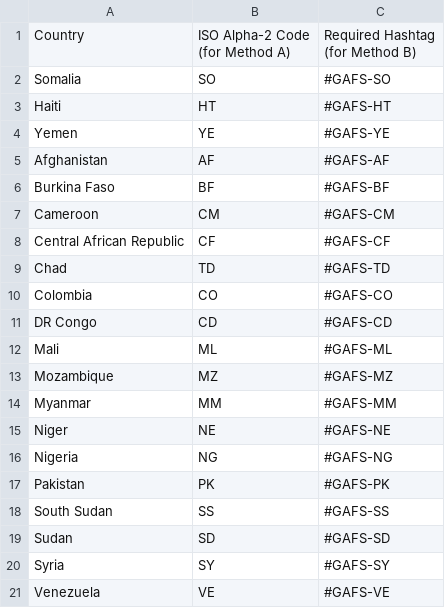
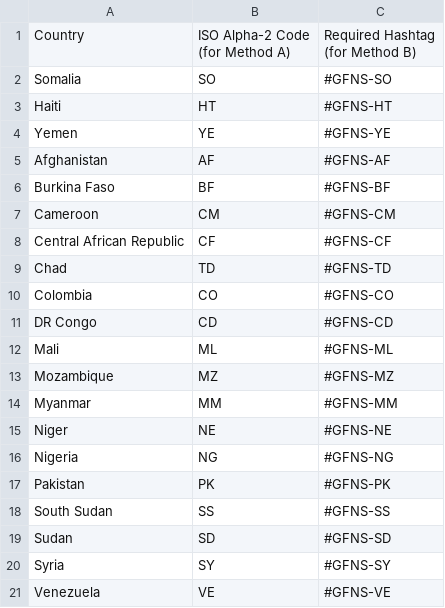
Before and after one commit to IATI/gafs-publication-info, a CSV file: docs/tables/country_tags.csv, drawn as a sheet.

```diff
--- a/docs/tables/country_tags.csv
+++ b/docs/tables/country_tags.csv
@@ -5,21 +5,21 @@ Country,"ISO Alpha-2 Code
 (for Method B)"
-Somalia,SO,#GAFS-SO
-Haiti,HT,#GAFS-HT
-Yemen,YE,#GAFS-YE
-Afghanistan,AF,#GAFS-AF
-Burkina Faso,BF,#GAFS-BF
-Cameroon,CM,#GAFS-CM
-Central African Republic,CF,#GAFS-CF
-Chad,TD,#GAFS-TD
-Colombia,CO,#GAFS-CO
-DR Congo,CD,#GAFS-CD
-Mali,ML,#GAFS-ML
-Mozambique,MZ,#GAFS-MZ
-Myanmar,MM,#GAFS-MM
-Niger,NE,#GAFS-NE
-Nigeria,NG,#GAFS-NG
-Pakistan,PK,#GAFS-PK
-South Sudan,SS,#GAFS-SS
-Sudan,SD,#GAFS-SD
-Syria,SY,#GAFS-SY
-Venezuela,VE,#GAFS-VE
+Somalia,SO,#GFNS-SO
+Haiti,HT,#GFNS-HT
+Yemen,YE,#GFNS-YE
+Afghanistan,AF,#GFNS-AF
+Burkina Faso,BF,#GFNS-BF
+Cameroon,CM,#GFNS-CM
+Central African Republic,CF,#GFNS-CF
+Chad,TD,#GFNS-TD
+Colombia,CO,#GFNS-CO
+DR Congo,CD,#GFNS-CD
+Mali,ML,#GFNS-ML
+Mozambique,MZ,#GFNS-MZ
+Myanmar,MM,#GFNS-MM
+Niger,NE,#GFNS-NE
+Nigeria,NG,#GFNS-NG
+Pakistan,PK,#GFNS-PK
+South Sudan,SS,#GFNS-SS
+Sudan,SD,#GFNS-SD
+Syria,SY,#GFNS-SY
+Venezuela,VE,#GFNS-VE
```
Also changed, not shown: 5 other files.
